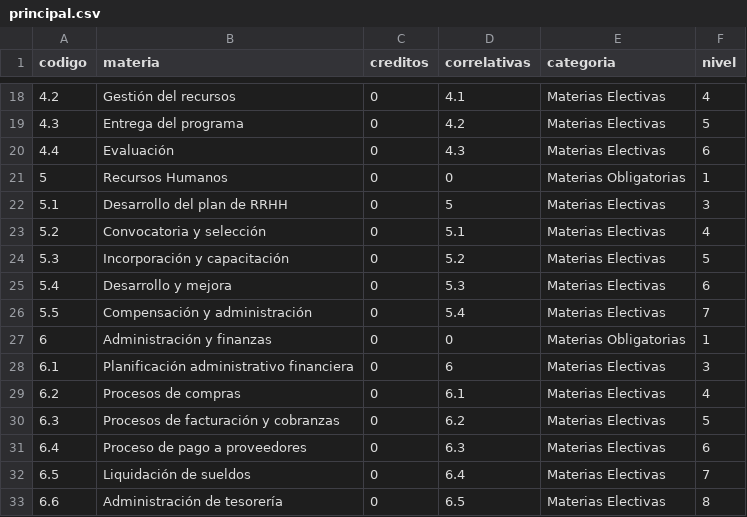
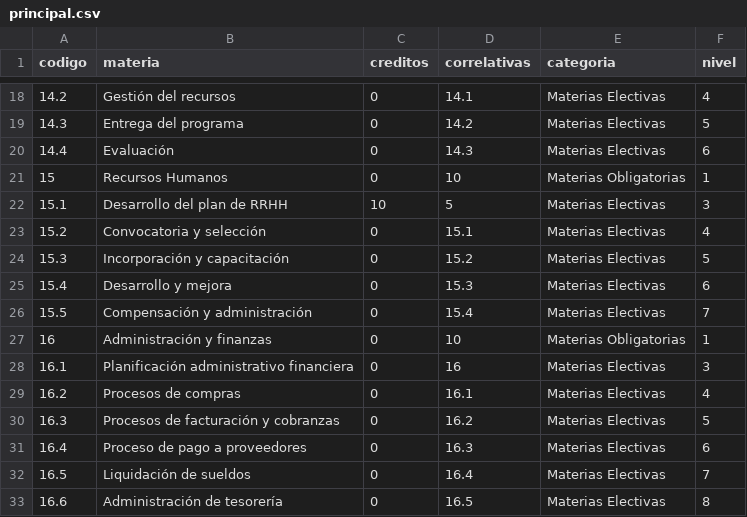
Before and after one commit to CataCier/Generico-PotSol, a CSV file: data/principal.csv, drawn as a sheet; only a part is shown, gaps mark what is left out; the diff covers the shown part only.

Commit message:
Change codigo add 1

```diff
--- a/data/principal.csv
+++ b/data/principal.csv
@@ -18,16 +18,16 @@ codigo,materia,creditos,correlativas,categoria,nivel
-4.2,Gestión del recursos,0,4.1,Materias Electivas,4
-4.3,Entrega del programa,0,4.2,Materias Electivas,5
-4.4,Evaluación,0,4.3,Materias Electivas,6
-5,Recursos Humanos,0,0,Materias Obligatorias,1
-5.1,Desarrollo del plan de RRHH,0,5,Materias Electivas,3
-5.2,Convocatoria y selección,0,5.1,Materias Electivas,4
-5.3,Incorporación y capacitación,0,5.2,Materias Electivas,5
-5.4,Desarrollo y mejora,0,5.3,Materias Electivas,6
-5.5,Compensación y administración,0,5.4,Materias Electivas,7
-6,Administración y finanzas,0,0,Materias Obligatorias,1
-6.1,Planificación administrativo financiera,0,6,Materias Electivas,3
-6.2,Procesos de compras,0,6.1,Materias Electivas,4
-6.3,Procesos de facturación y cobranzas,0,6.2,Materias Electivas,5
-6.4,Proceso de pago a proveedores,0,6.3,Materias Electivas,6
-6.5,Liquidación de sueldos,0,6.4,Materias Electivas,7
-6.6,Administración de tesorería,0,6.5,Materias Electivas,8
+14.2,Gestión del recursos,0,14.1,Materias Electivas,4
+14.3,Entrega del programa,0,14.2,Materias Electivas,5
+14.4,Evaluación,0,14.3,Materias Electivas,6
+15,Recursos Humanos,0,10,Materias Obligatorias,1
+15.1,Desarrollo del plan de RRHH,10,5,Materias Electivas,3
+15.2,Convocatoria y selección,0,15.1,Materias Electivas,4
+15.3,Incorporación y capacitación,0,15.2,Materias Electivas,5
+15.4,Desarrollo y mejora,0,15.3,Materias Electivas,6
+15.5,Compensación y administración,0,15.4,Materias Electivas,7
+16,Administración y finanzas,0,10,Materias Obligatorias,1
+16.1,Planificación administrativo financiera,0,16,Materias Electivas,3
+16.2,Procesos de compras,0,16.1,Materias Electivas,4
+16.3,Procesos de facturación y cobranzas,0,16.2,Materias Electivas,5
+16.4,Proceso de pago a proveedores,0,16.3,Materias Electivas,6
+16.5,Liquidación de sueldos,0,16.4,Materias Electivas,7
+16.6,Administración de tesorería,0,16.5,Materias Electivas,8
```
Also changed, not shown: 35 edited cells elsewhere in this file.
